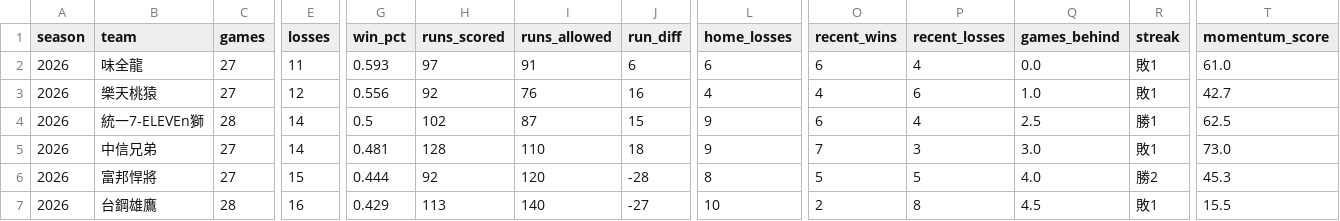
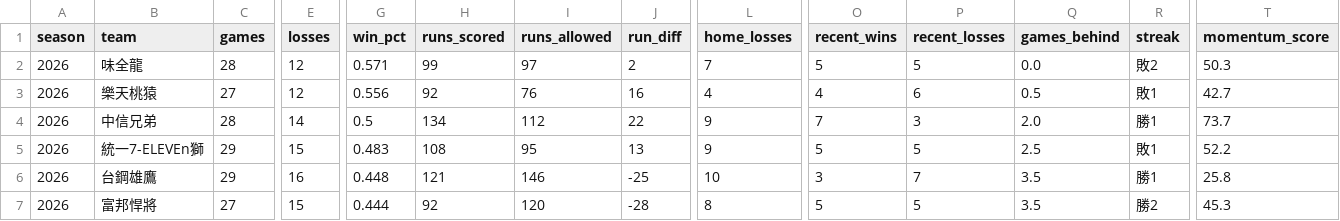
Before and after one commit to Lily09-project/CPBL-baseball, a CSV file: data/processed/teams.csv, drawn as a sheet; only a part is shown, gaps mark what is left out; removed rows and columns are numbered as before the commit, all else as after; rows hold the shown columns only; the diff covers the shown part only; the diff names each change by its address in the sheet, - before the commit and + after, or states it on an @@ line.

Commit message:
chore(data): refresh verified CPBL data

```diff
--- a/data/processed/teams.csv
+++ b/data/processed/teams.csv
-C2 (games): 27
+C2 (games): 28
-E2 (losses): 11
+E2 (losses): 12
-G2 (win_pct): 0.593
+G2 (win_pct): 0.571
-H2 (runs_scored): 97
+H2 (runs_scored): 99
-I2 (runs_allowed): 91
+I2 (runs_allowed): 97
-J2 (run_diff): 6
+J2 (run_diff): 2
-L2 (home_losses): 6
+L2 (home_losses): 7
-O2 (recent_wins): 6
+O2 (recent_wins): 5
-P2 (recent_losses): 4
+P2 (recent_losses): 5
-R2 (streak): 敗1
+R2 (streak): 敗2
-T2 (momentum_score): 61.0
+T2 (momentum_score): 50.3
-Q3 (games_behind): 1.0
+Q3 (games_behind): 0.5
-row 4: 2026 | 統一7-ELEVEn獅 | 28 | 14 | 0.5 | 102 | 87 | 15 | 9 | 6 | 4 | 2.5 | 勝1 | 62.5
-C4 (games): 27
+C4 (games): 28
-G4 (win_pct): 0.481
+G4 (win_pct): 0.5
-H4 (runs_scored): 128
+H4 (runs_scored): 134
-I4 (runs_allowed): 110
+I4 (runs_allowed): 112
-J4 (run_diff): 18
+J4 (run_diff): 22
-Q4 (games_behind): 3.0
+Q4 (games_behind): 2.0
-R4 (streak): 敗1
+R4 (streak): 勝1
-T4 (momentum_score): 73.0
+T4 (momentum_score): 73.7
+row 5: 2026 | 統一7-ELEVEn獅 | 29 | 15 | 0.483 | 108 | 95 | 13 | 9 | 5 | 5 | 2.5 | 敗1 | 52.2
+row 6: 2026 | 台鋼雄鷹 | 29 | 16 | 0.448 | 121 | 146 | -25 | 10 | 3 | 7 | 3.5 | 勝1 | 25.8
-Q7 (games_behind): 4.0
+Q7 (games_behind): 3.5
-row 7: 2026 | 台鋼雄鷹 | 28 | 16 | 0.429 | 113 | 140 | -27 | 10 | 2 | 8 | 4.5 | 敗1 | 15.5
```
Also changed, not shown: 2 edited cells elsewhere in this file, 9 other files.
